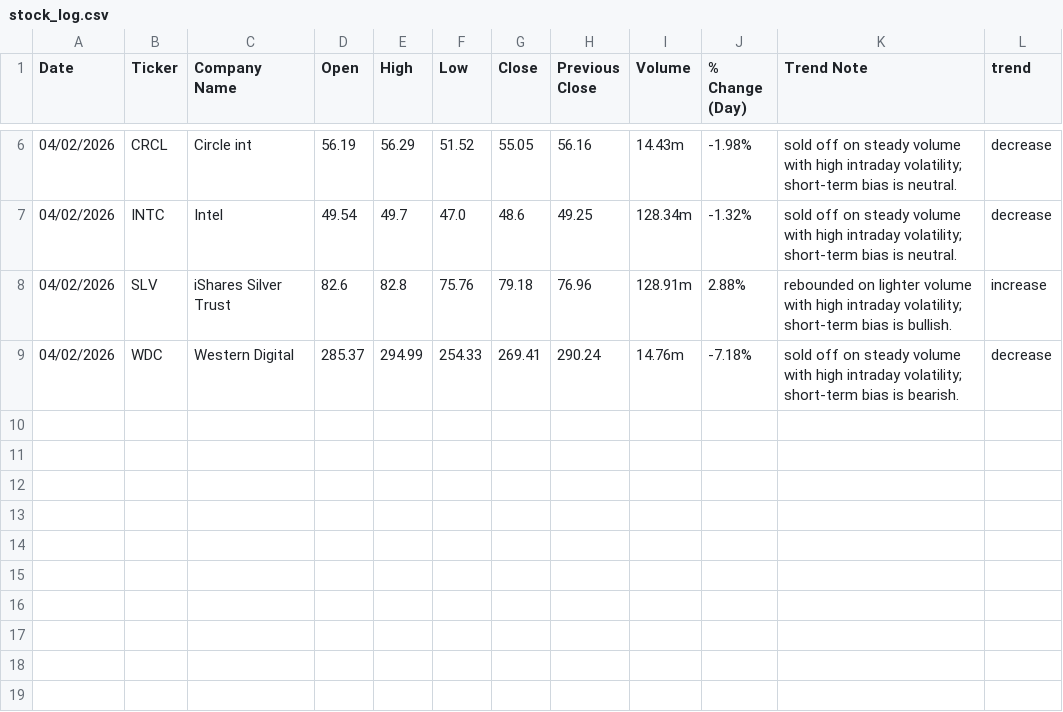
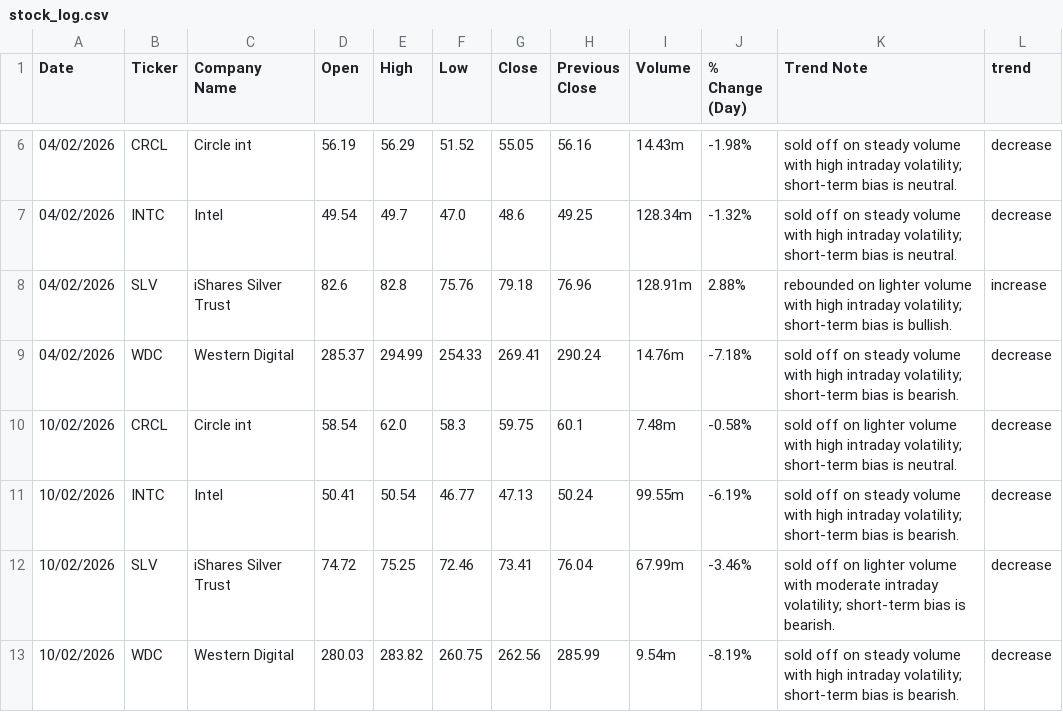
Before and after one commit to yuzhejia8-cloud/stock-trend-logger, a CSV file: stock_log.csv, drawn as a sheet; only a part is shown, gaps mark what is left out.

```diff
--- a/stock_log.csv
+++ b/stock_log.csv
@@ -9 +9,5 @@ Date,Ticker,Company Name,Open,High,Low,Close,Previous Close,Volume,% Change (Day
 04/02/2026,WDC,Western Digital,285.37,294.99,254.33,269.41,290.24,14.76m,-7.18%,sold off on steady volume with high intraday volatility; short-term bias is bearish.,decrease
+10/02/2026,CRCL,Circle int,58.54,62.0,58.3,59.75,60.1,7.48m,-0.58%,sold off on lighter volume with high intraday volatility; short-term bias is neutral.,decrease
+10/02/2026,INTC,Intel,50.41,50.54,46.77,47.13,50.24,99.55m,-6.19%,sold off on steady volume with high intraday volatility; short-term bias is bearish.,decrease
+10/02/2026,SLV,iShares Silver Trust,74.72,75.25,72.46,73.41,76.04,67.99m,-3.46%,sold off on lighter volume with moderate intraday volatility; short-term bias is bearish.,decrease
+10/02/2026,WDC,Western Digital,280.03,283.82,260.75,262.56,285.99,9.54m,-8.19%,sold off on steady volume with high intraday volatility; short-term bias is bearish.,decrease
```
